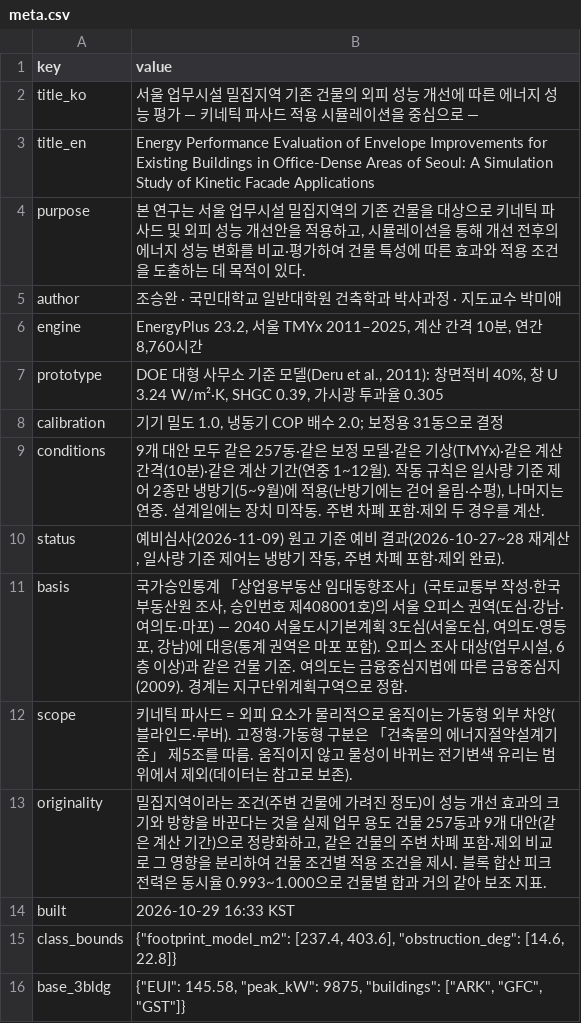
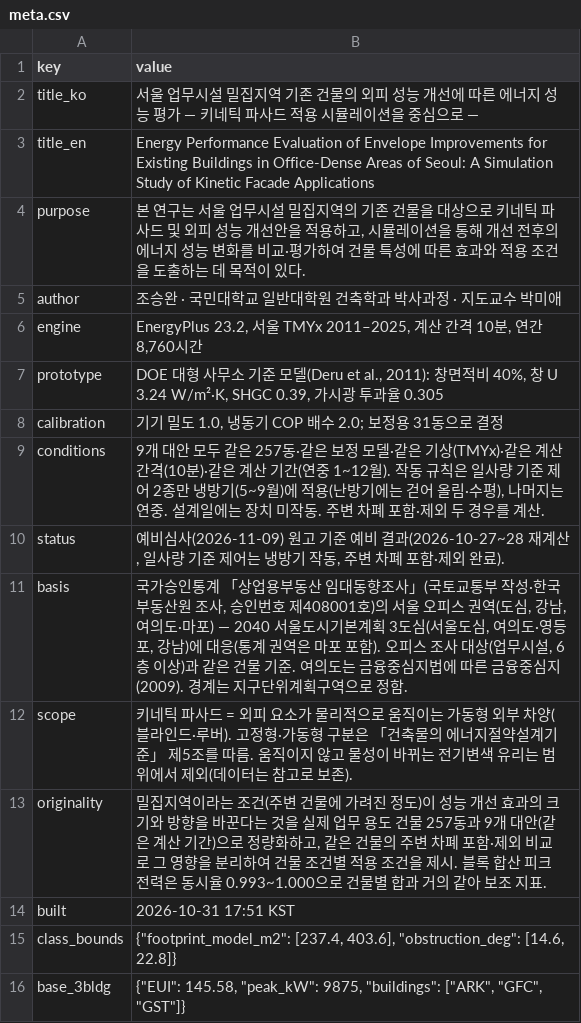
Before and after one commit to m48a2c999-svg/badtm, a CSV file: data/db/csv/meta.csv, drawn as a sheet.

```diff
--- a/data/db/csv/meta.csv
+++ b/data/db/csv/meta.csv
@@ -10,6 +10,6 @@ conditions,"9개 대안 모두 같은 257동·같은 보정 모델·같은 기
 status,"예비심사(2026-11-09) 원고 기준 예비 결과(2026-10-27~28 재계산, 일사량 기준 제어는 냉방기 작동, 주변 차폐 포함·제외 완료)."
-basis,"국가승인통계 「상업용부동산 임대동향조사」(국토교통부 작성·한국부동산원 조사, 승인번호 제408001호)의 서울 오피스 권역(도심·강남·여의도·마포) — 2040 서울도시기본계획 3도심(서울도심, 여의도·영등포, 강남)에 대응(통계 권역은 마포 포함). 오피스 조사 대상(업무시설, 6층 이상)과 같은 건물 기준. 여의도는 금융중심지법에 따른 금융중심지(2009). 경계는 지구단위계획구역으로 정함."
+basis,"국가승인통계 「상업용부동산 임대동향조사」(국토교통부 작성·한국부동산원 조사, 승인번호 제408001호)의 서울 오피스 권역(도심, 강남, 여의도·마포) — 2040 서울도시기본계획 3도심(서울도심, 여의도·영등포, 강남)에 대응(통계 권역은 마포 포함). 오피스 조사 대상(업무시설, 6층 이상)과 같은 건물 기준. 여의도는 금융중심지법에 따른 금융중심지(2009). 경계는 지구단위계획구역으로 정함."
 scope,키네틱 파사드 = 외피 요소가 물리적으로 움직이는 가동형 외부 차양(블라인드·루버). 고정형·가동형 구분은 「건축물의 에너지절약설계기준」 제5조를 따름. 움직이지 않고 물성이 바뀌는 전기변색 유리는 범위에서 제외(데이터는 참고로 보존).
 originality,"밀집지역이라는 조건(주변 건물에 가려진 정도)이 성능 개선 효과의 크기와 방향을 바꾼다는 것을 실제 업무 용도 건물 257동과 9개 대안(같은 계산 기간)으로 정량화하고, 같은 건물의 주변 차폐 포함·제외 비교로 그 영향을 분리하여 건물 조건별 적용 조건을 제시. 블록 합산 피크전력은 동시율 0.993~1.000으로 건물별 합과 거의 같아 보조 지표."
-built,2026-10-29 16:33 KST
+built,2026-10-31 17:51 KST
 class_bounds,"{""footprint_model_m2"": [237.4, 403.6], ""obstruction_deg"": [14.6, 22.8]}"
```
Also changed, not shown: data/db/csv/districts.csv, data/db/csv/principles.csv, 6 other files.
